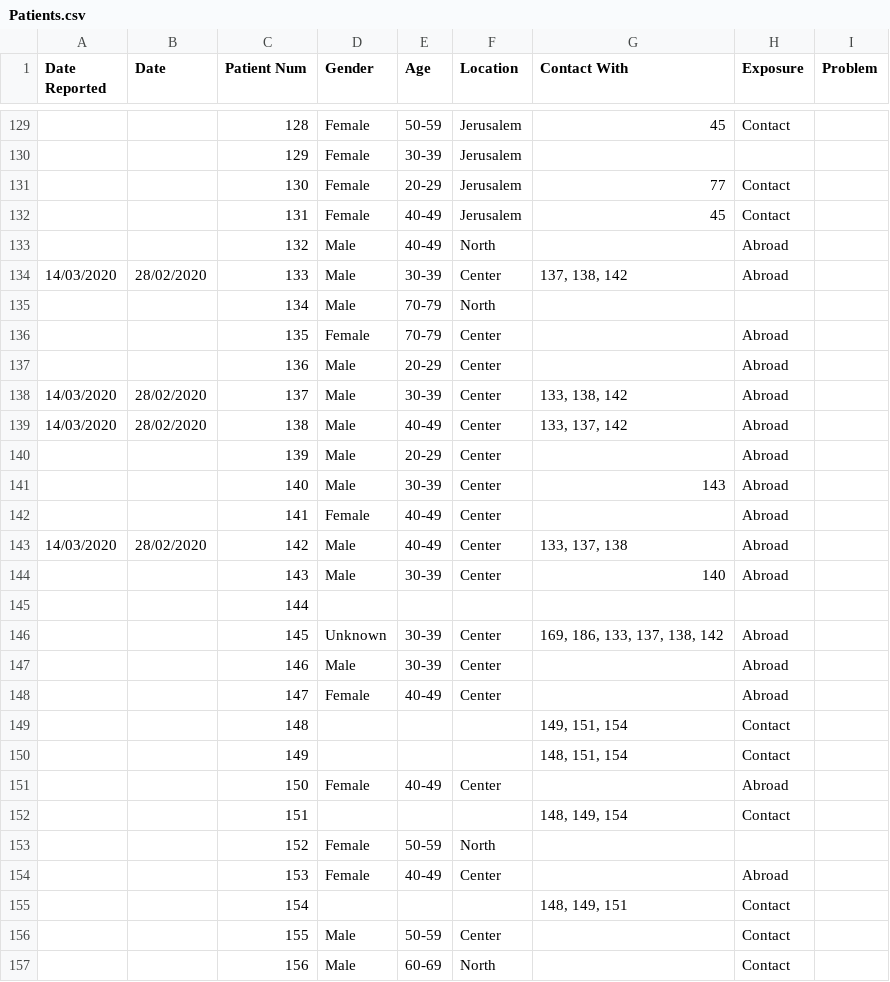
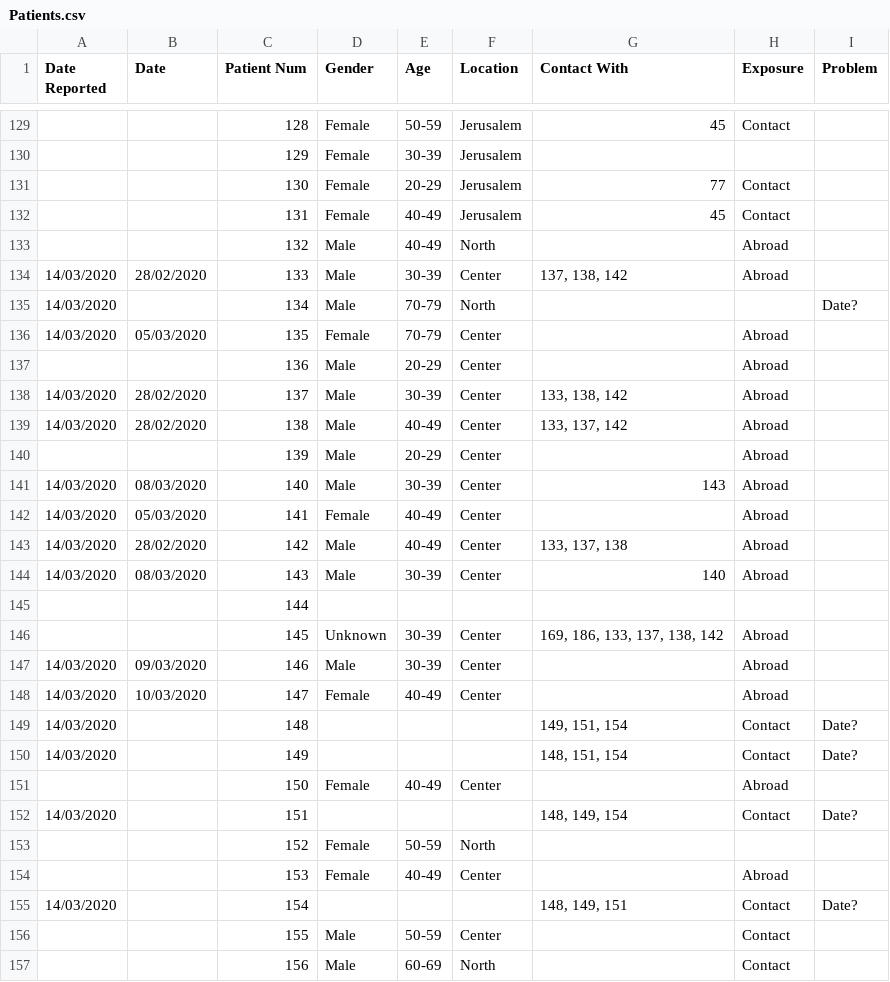
Before and after one commit to idandrd/israel-covid19-data, a CSV file: Patients.csv, drawn as a sheet; only a part is shown, gaps mark what is left out.

Commit message:
Update Patients.csv

```diff
--- a/Patients.csv
+++ b/Patients.csv
@@ -134,4 +134,4 @@
 14/03/2020,28/02/2020,133,Male,30-39,Center,"137, 138, 142",Abroad,
-,,134,Male,70-79,North,,,
-,,135,Female,70-79,Center,,Abroad,
+14/03/2020,,134,Male,70-79,North,,,Date?
+14/03/2020,05/03/2020,135,Female,70-79,Center,,Abroad,
 ,,136,Male,20-29,Center,,Abroad,
@@ -140,17 +140,17 @@
 ,,139,Male,20-29,Center,,Abroad,
-,,140,Male,30-39,Center,143,Abroad,
-,,141,Female,40-49,Center,,Abroad,
+14/03/2020,08/03/2020,140,Male,30-39,Center,143,Abroad,
+14/03/2020,05/03/2020,141,Female,40-49,Center,,Abroad,
 14/03/2020,28/02/2020,142,Male,40-49,Center,"133, 137, 138",Abroad,
-,,143,Male,30-39,Center,140,Abroad,
+14/03/2020,08/03/2020,143,Male,30-39,Center,140,Abroad,
 ,,144,,,,,,
 ,,145,Unknown,30-39,Center,"169, 186, 133, 137, 138, 142",Abroad,
-,,146,Male,30-39,Center,,Abroad,
-,,147,Female,40-49,Center,,Abroad,
-,,148,,,,"149, 151, 154",Contact,
-,,149,,,,"148, 151, 154",Contact,
+14/03/2020,09/03/2020,146,Male,30-39,Center,,Abroad,
+14/03/2020,10/03/2020,147,Female,40-49,Center,,Abroad,
+14/03/2020,,148,,,,"149, 151, 154",Contact,Date?
+14/03/2020,,149,,,,"148, 151, 154",Contact,Date?
 ,,150,Female,40-49,Center,,Abroad,
-,,151,,,,"148, 149, 154",Contact,
+14/03/2020,,151,,,,"148, 149, 154",Contact,Date?
 ,,152,Female,50-59,North,,,
 ,,153,Female,40-49,Center,,Abroad,
-,,154,,,,"148, 149, 151",Contact,
+14/03/2020,,154,,,,"148, 149, 151",Contact,Date?
 ,,155,Male,50-59,Center,,Contact,
```
